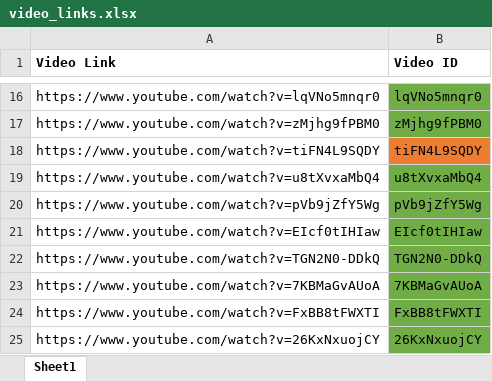
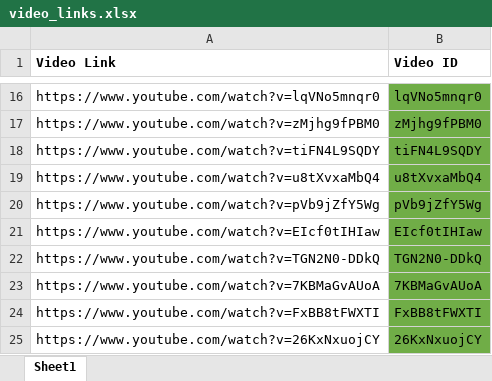
Before and after one commit to aatmanvaidya/Sentiment-Analysis-of-Online-Harassment-Towards-Women-Wrestlers, an Excel workbook: scraper/video_links.xlsx, sheet Sheet1, drawn as a sheet; only a part is shown, gaps mark what is left out; values as stored, in another font and other column widths than the file's, no borders; conditional formats not drawn; the diff covers the shown part only; the diff names each change by its address in the sheet, - before the commit and + after, or states it on an @@ line.

```diff
--- a/scraper/video_links.xlsx (sheet Sheet1)
+++ b/scraper/video_links.xlsx (sheet Sheet1)
-B18 fill: #ED7D31
+B18 fill: #70AD47
```
Also changed, not shown: 41 added rows and cell formats elsewhere in this sheet, 3 other files.
